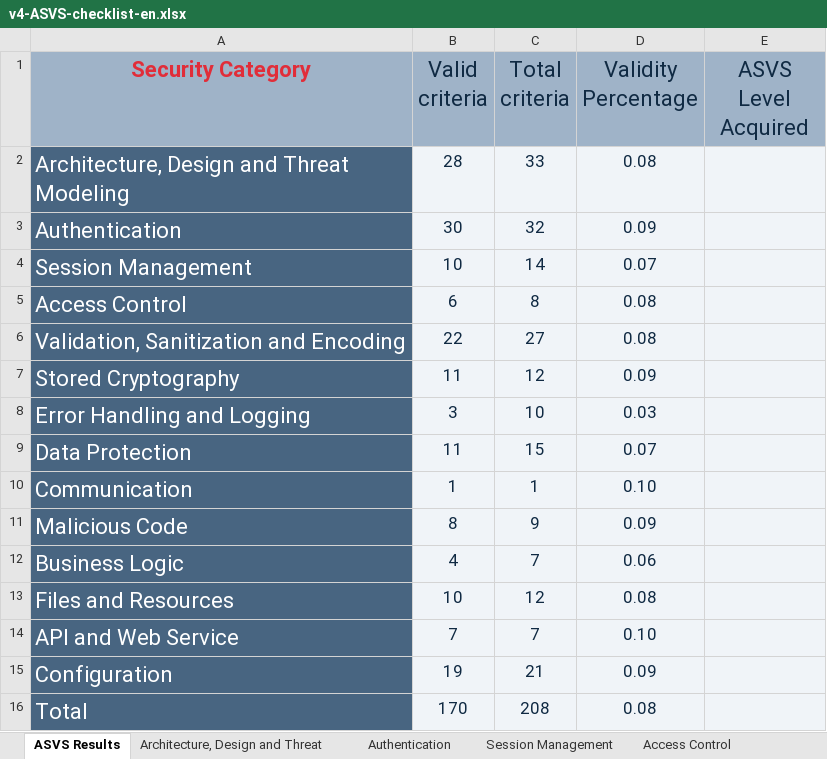
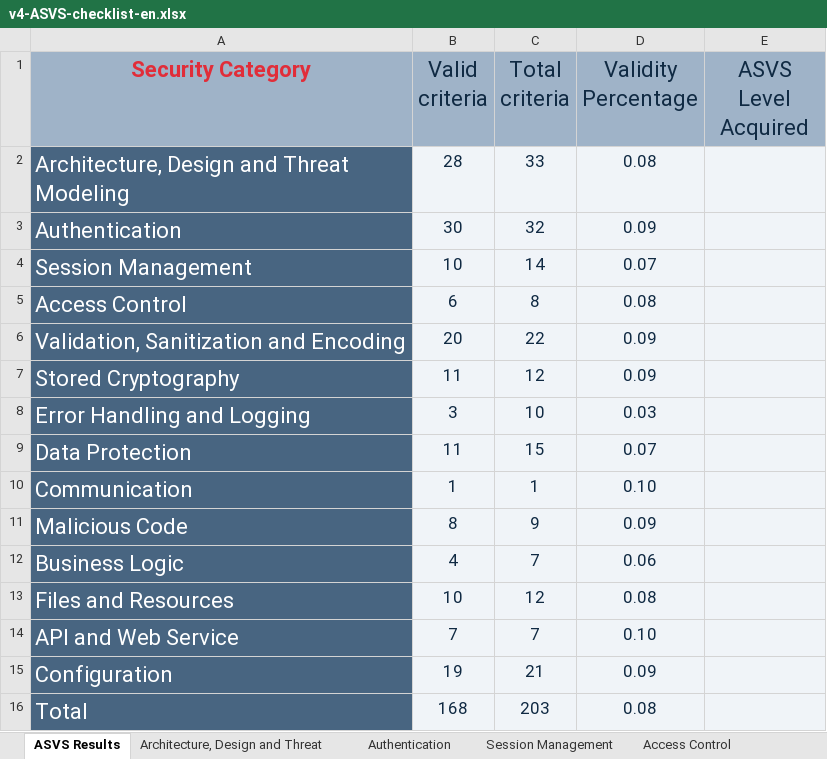
Before and after one commit to MiguelFerreira18/desofs2024_m1b_2, an Excel workbook: Deliverables/v4-ASVS-checklist-en.xlsx, sheet ASVS Results, drawn as a sheet; values as stored, in another font and other column widths than the file's, no borders; charts and pictures not drawn; the diff names each change by its address in the sheet, - before the commit and + after, or states it on an @@ line.

Commit message:
doc: add asvs for validation and sanitization #32

```diff
--- a/Deliverables/v4-ASVS-checklist-en.xlsx (sheet ASVS Results)
+++ b/Deliverables/v4-ASVS-checklist-en.xlsx (sheet ASVS Results)
-B6 (Valid criteria): 22
+B6 (Valid criteria): 20
-C6 (Total criteria): 27
+C6 (Total criteria): 22
-D6 (Validity Percentage): 0.08
+D6 (Validity Percentage): 0.09
-B16 (Valid criteria): 170
+B16 (Valid criteria): 168
-C16 (Total criteria): 208
+C16 (Total criteria): 203
```
Also changed, not shown: sheet Validation, Sanitization and En, charts or pictures.
